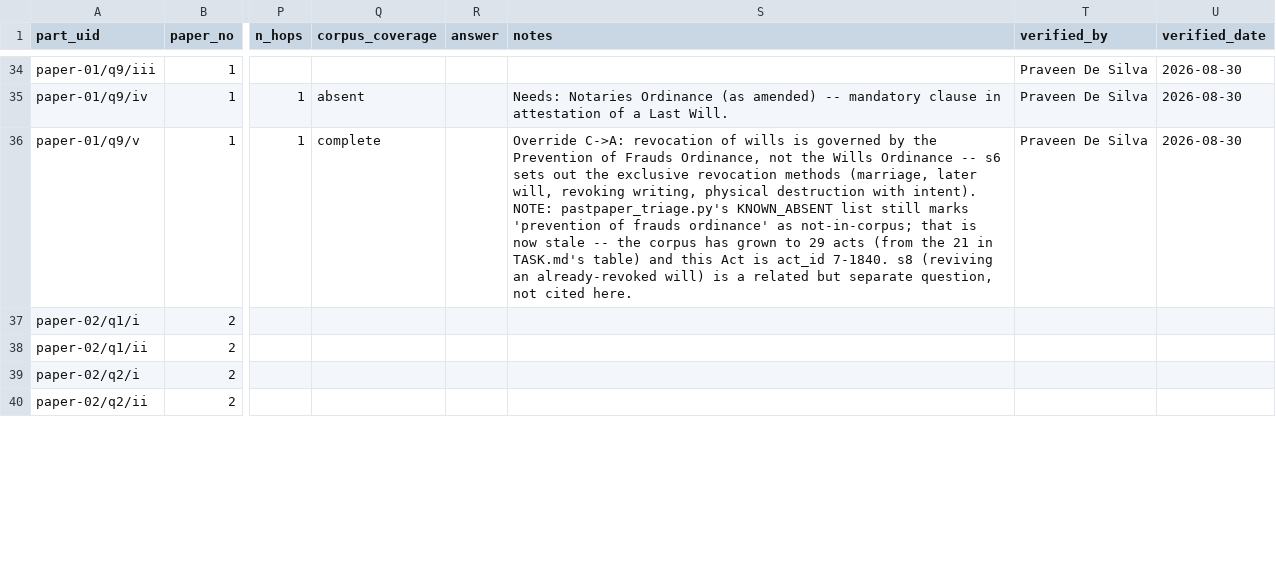
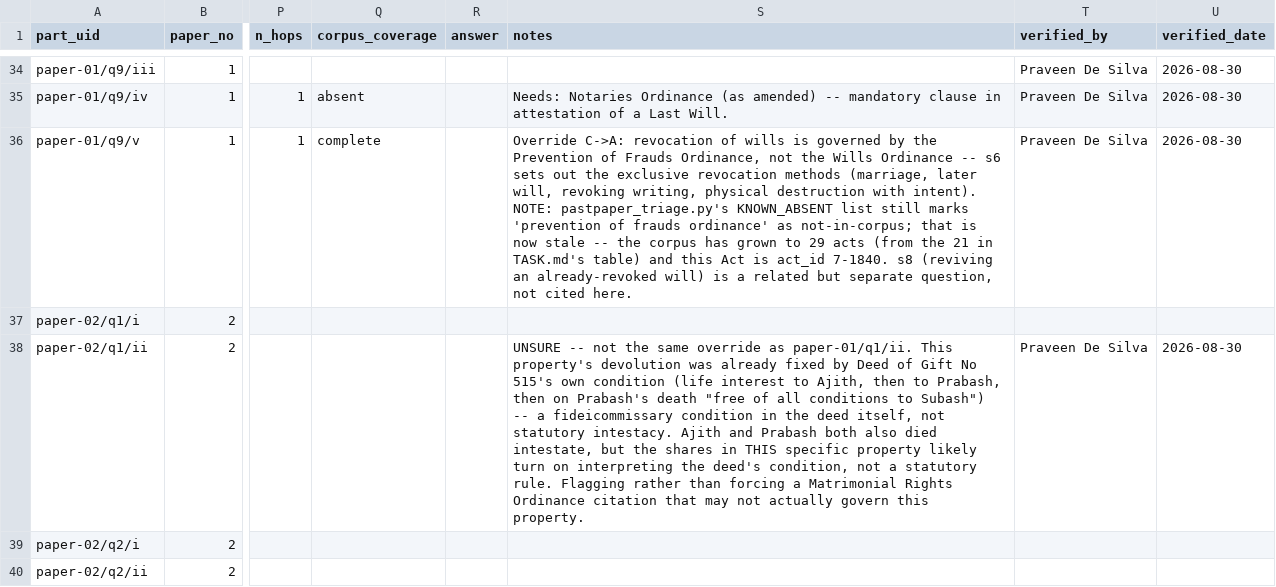
Before and after one commit to Draftly-LK/draftly-research, a CSV file: data/evaluvation/pastpaper-triage/worksheet.csv, drawn as a sheet; only a part is shown, gaps mark what is left out; the diff covers the shown part only; the diff names each change by its address in the sheet, - before the commit and + after, or states it on an @@ line.

```diff
--- a/data/evaluvation/pastpaper-triage/worksheet.csv
+++ b/data/evaluvation/pastpaper-triage/worksheet.csv
-S38 (notes): (empty)
+S38 (notes): UNSURE -- not the same override as paper-01/q1/ii. This property's devolution was already fixed by Deed of Gift No 515's own condition (life interest to Ajith, then to Prabash, then on Prabash's death "free of all conditions to Subash") -- a fideicommissary condition in the deed itself, not statutory intestacy. Ajith and Prabash both also died intestate, but the shares in THIS specific property likely turn on interpreting the deed's condition, not a statutory rule. Flagging rather than forcing a Matrimonial Rights Ordinance citation that may not actually govern this property.
-T38 (verified_by): (empty)
+T38 (verified_by): Praveen De Silva
-U38 (verified_date): (empty)
+U38 (verified_date): 2026-08-30
```
Also changed, not shown: 36 edited cells elsewhere in this file.
